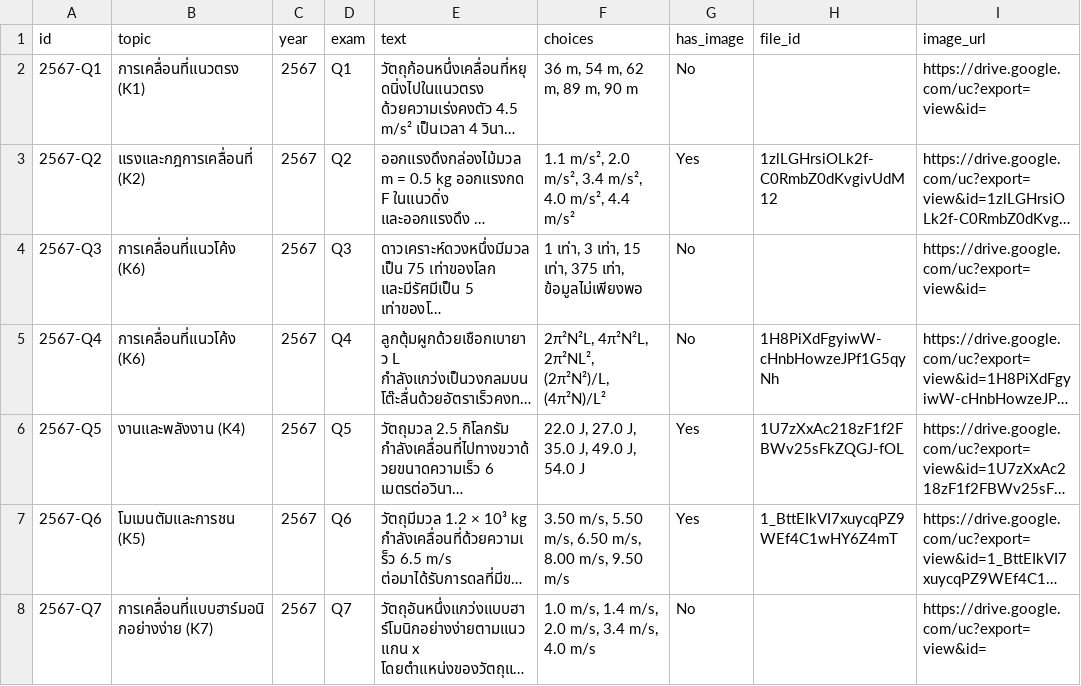
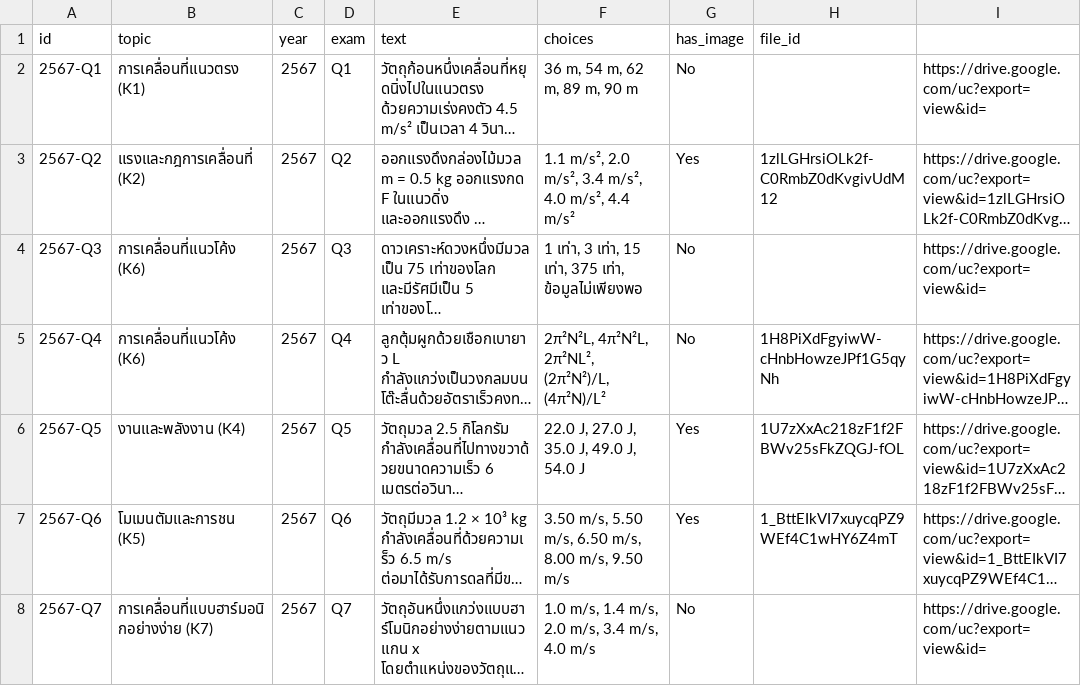
Before and after one commit to toomtarm123456789-byte/physics-exams, a CSV file: physics_data.csv, drawn as a sheet; only a part is shown; long unchanged cells end in …; the diff names each change by its address in the sheet, - before the commit and + after, or states it on an @@ line.

Commit message:
Add files via upload

```diff
--- a/physics_data.csv
+++ b/physics_data.csv
-I1: image_url
+I1: (empty)
```
